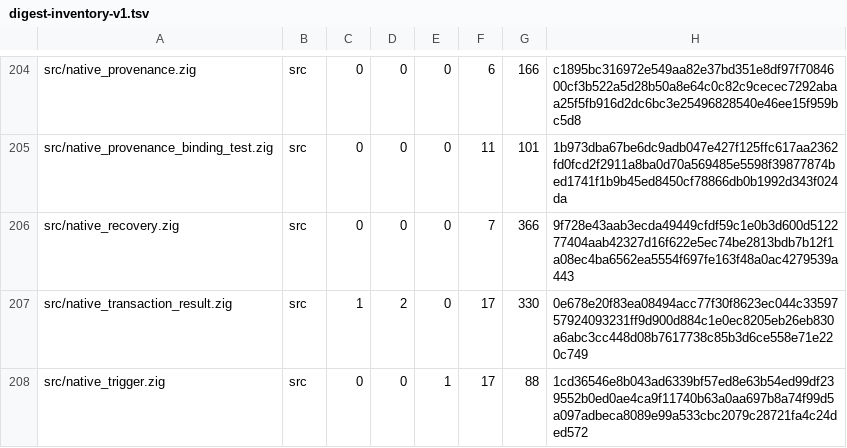
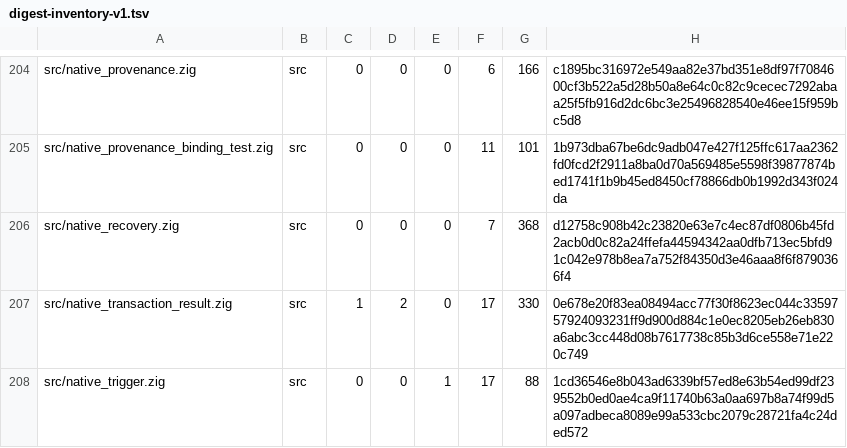
Before and after one commit to cataggar/debz, a TSV file: security/digest-inventory-v1.tsv, drawn as a sheet; only a part is shown, gaps mark what is left out; the diff covers the shown part only.

```diff
--- a/security/digest-inventory-v1.tsv
+++ b/security/digest-inventory-v1.tsv
@@ -205,3 +205,3 @@ src/native_provenance.zig	src	0	0	0	6	166	c1895bc316972e549aa82e37bd351e8df97f70
 src/native_provenance_binding_test.zig	src	0	0	0	11	101	1b973dba67be6dc9adb047e427f125ffc617aa2362fd0fcd2f2911a8ba0d70a569485e5598f39877874bed1741f1b9b45ed8450cf78866db0b1992d343f024da
-src/native_recovery.zig	src	0	0	0	7	366	9f728e43aab3ecda49449cfdf59c1e0b3d600d512277404aab42327d16f622e5ec74be2813bdb7b12f1a08ec4ba6562ea5554f697fe163f48a0ac4279539a443
+src/native_recovery.zig	src	0	0	0	7	368	d12758c908b42c23820e63e7c4ec87df0806b45fd2acb0d0c82a24ffefa44594342aa0dfb713ec5bfd91c042e978b8ea7a752f84350d3e46aaa8f6f8790366f4
 src/native_transaction_result.zig	src	1	2	0	17	330	0e678e20f83ea08494acc77f30f8623ec044c3359757924093231ff9d900d884c1e0ec8205eb26eb830a6abc3cc448d08b7617738c85b3d6ce558e71e220c749
```
Also changed, not shown: 9 edited cells elsewhere in this file, 15 other files.
